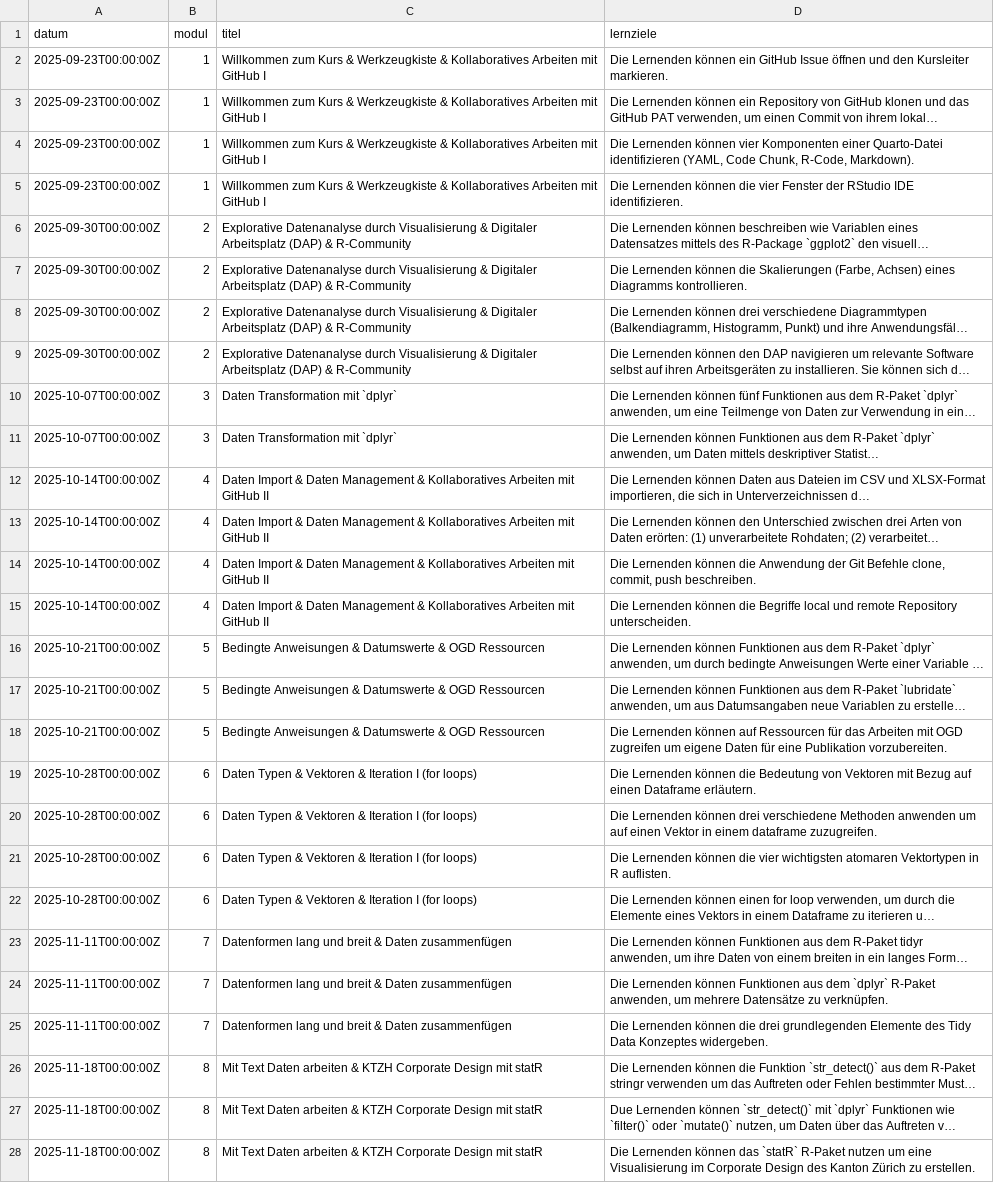
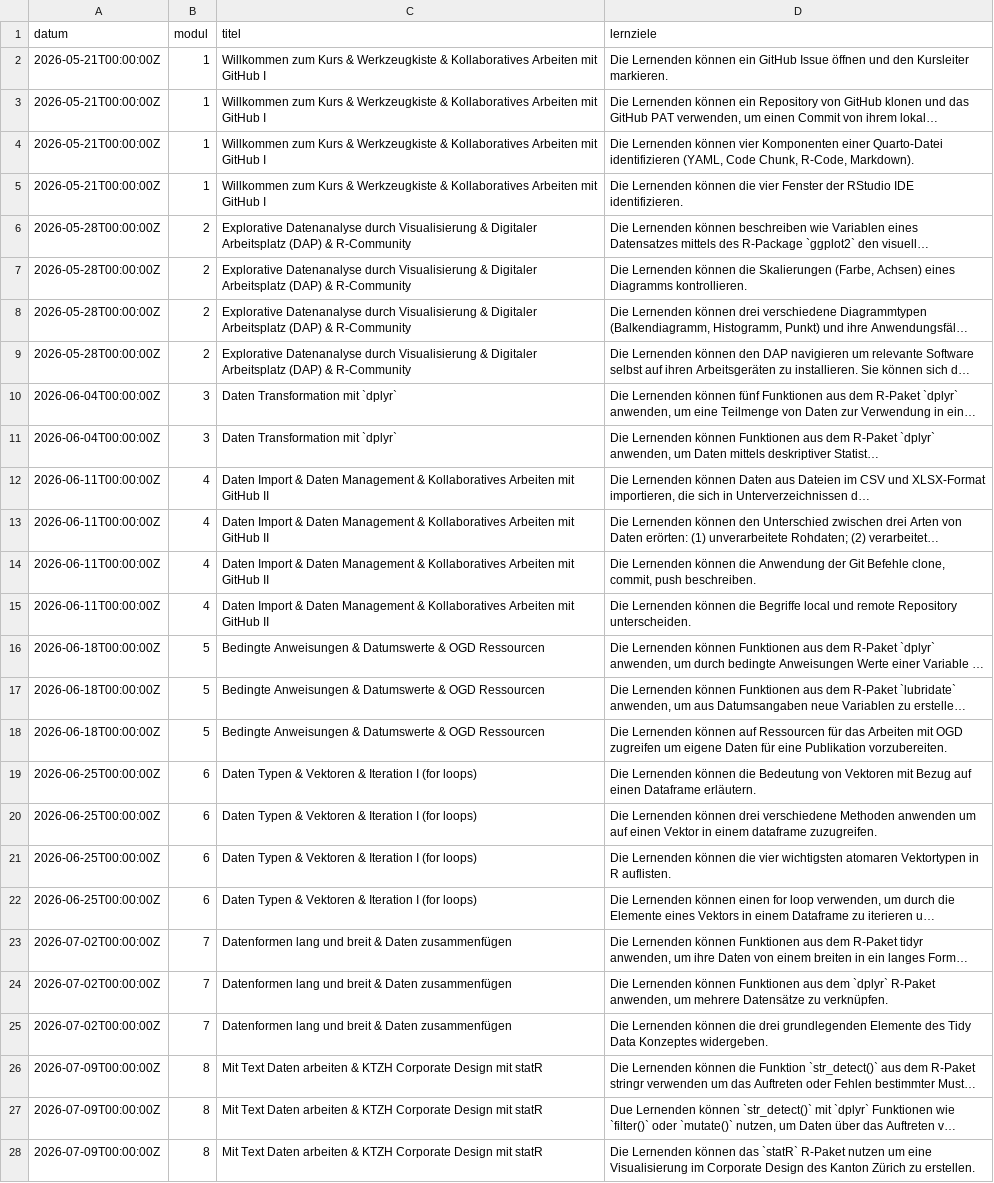
Before and after one commit to rstatszh-k013/website, a CSV file: data/tbl-01-rstatszh-lernziele.csv, drawn as a sheet; only a part is shown; long unchanged cells end in …; the diff covers the shown part only; the diff names each change by its address in the sheet, - before the commit and + after, or states it on an @@ line.

```diff
--- a/data/tbl-01-rstatszh-lernziele.csv
+++ b/data/tbl-01-rstatszh-lernziele.csv
-A2:A5 (datum): 2025-09-23T00:00:00Z
+A2:A5 (datum): 2026-05-21T00:00:00Z
-A6:A9 (datum): 2025-09-30T00:00:00Z
+A6:A9 (datum): 2026-05-28T00:00:00Z
-A10:A11 (datum): 2025-10-07T00:00:00Z
+A10:A11 (datum): 2026-06-04T00:00:00Z
-A12:A15 (datum): 2025-10-14T00:00:00Z
+A12:A15 (datum): 2026-06-11T00:00:00Z
-A16:A18 (datum): 2025-10-21T00:00:00Z
+A16:A18 (datum): 2026-06-18T00:00:00Z
-A19:A22 (datum): 2025-10-28T00:00:00Z
+A19:A22 (datum): 2026-06-25T00:00:00Z
-A23:A25 (datum): 2025-11-11T00:00:00Z
+A23:A25 (datum): 2026-07-02T00:00:00Z
-A26:A28 (datum): 2025-11-18T00:00:00Z
+A26:A28 (datum): 2026-07-09T00:00:00Z
```
Also changed, not shown: 9 edited cells elsewhere in this file, data/tbl-00-rstatszh-kursplan.csv, 1 other file.
